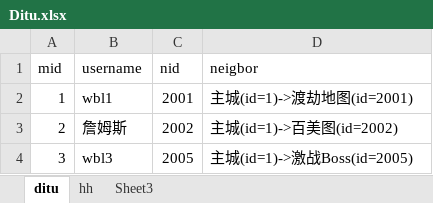
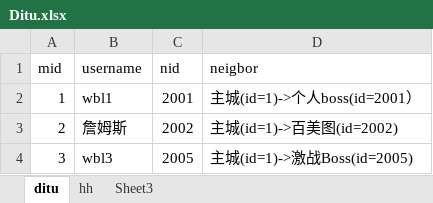
Before and after one commit to tomorrowwmt/Morrgame, an Excel workbook: target/classes/Excel/Ditu.xlsx, sheet ditu, drawn as a sheet; values as stored, in another font and other column widths than the file's, no borders; the diff names each change by its address in the sheet, - before the commit and + after, or states it on an @@ line.

```diff
--- a/target/classes/Excel/Ditu.xlsx (sheet ditu)
+++ b/target/classes/Excel/Ditu.xlsx (sheet ditu)
-D2 (neigbor): 主城(id=1)->渡劫地图(id=2001)
+D2 (neigbor): 主城(id=1)->个人boss(id=2001）
```
Also changed, not shown: 43 other files.
